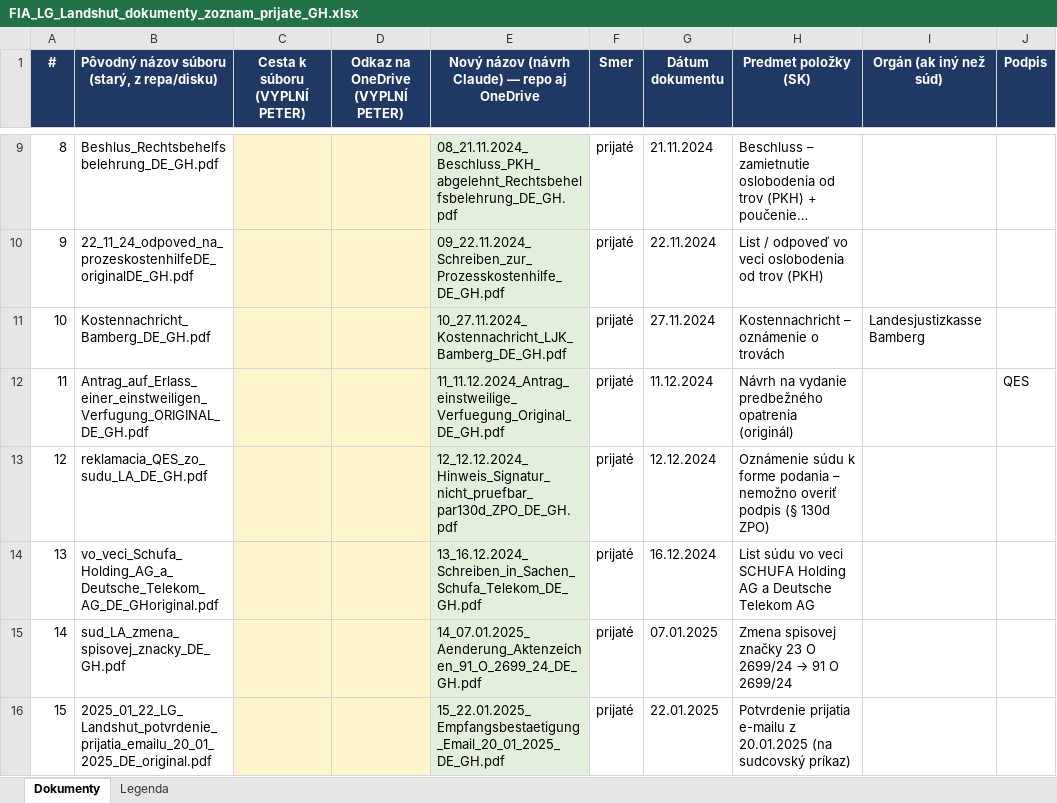
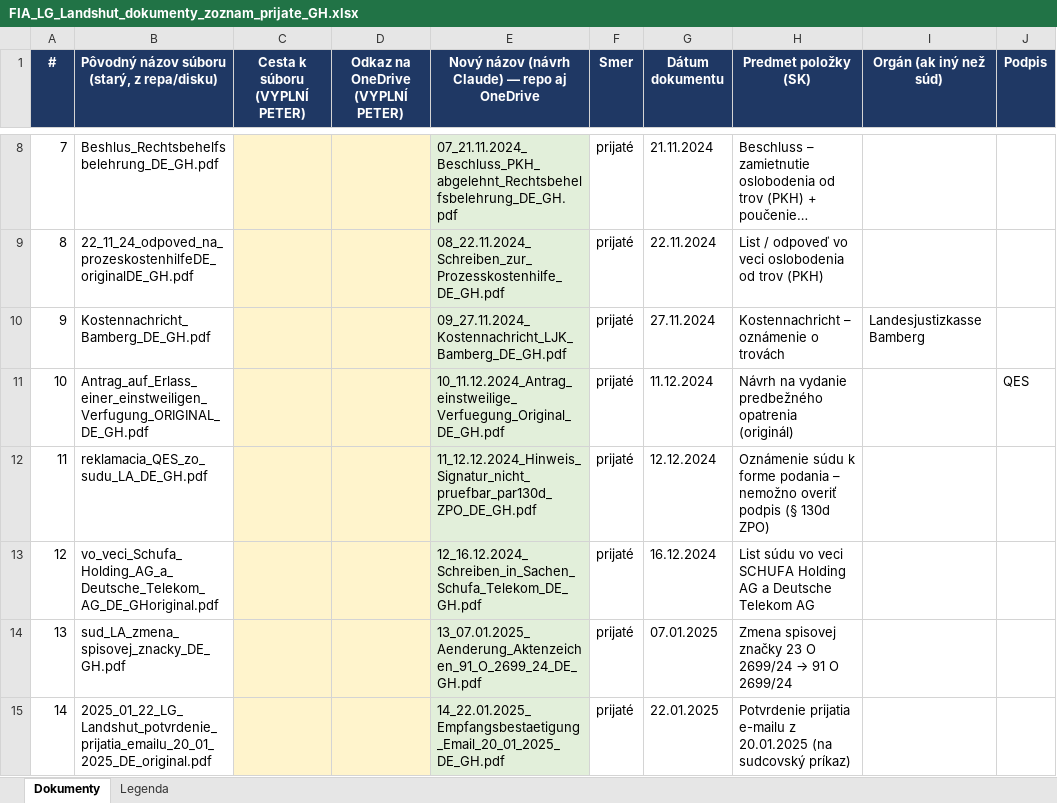
Before and after one commit to peterferenc246-design/fia, an Excel workbook: sud-landshut-telekom/prijate/FIA_LG_Landshut_dokumenty_zoznam_prijate_GH.xlsx, sheet Dokumenty, drawn as a sheet; only a part is shown, gaps mark what is left out; long unchanged cells end in …; values as stored, in another font and other column widths than the file's, no borders; addresses are those after the commit; the diff covers the shown part only; the diff names each change by its address in the sheet, - before the commit and + after, or states it on an @@ line.

```diff
--- a/sud-landshut-telekom/prijate/FIA_LG_Landshut_dokumenty_zoznam_prijate_GH.xlsx (sheet Dokumenty)
+++ b/sud-landshut-telekom/prijate/FIA_LG_Landshut_dokumenty_zoznam_prijate_GH.xlsx (sheet Dokumenty)
@@ column A (#) renumbered from row 2 down @@
-E8: 08_21.11.2024_Beschluss_PKH_abgelehnt_Rechtsbehelfsbelehrung_DE_GH.pdf
+E8: 07_21.11.2024_Beschluss_PKH_abgelehnt_Rechtsbehelfsbelehrung_DE_GH.pdf
-E9: 09_22.11.2024_Schreiben_zur_Prozesskostenhilfe_DE_GH.pdf
+E9: 08_22.11.2024_Schreiben_zur_Prozesskostenhilfe_DE_GH.pdf
-E10: 10_27.11.2024_Kostennachricht_LJK_Bamberg_DE_GH.pdf
+E10: 09_27.11.2024_Kostennachricht_LJK_Bamberg_DE_GH.pdf
-E11: 11_11.12.2024_Antrag_einstweilige_Verfuegung_Original_DE_GH.pdf
+E11: 10_11.12.2024_Antrag_einstweilige_Verfuegung_Original_DE_GH.pdf
-E12: 12_12.12.2024_Hinweis_Signatur_nicht_pruefbar_par130d_ZPO_DE_GH.pdf
+E12: 11_12.12.2024_Hinweis_Signatur_nicht_pruefbar_par130d_ZPO_DE_GH.pdf
-E13: 13_16.12.2024_Schreiben_in_Sachen_Schufa_Telekom_DE_GH.pdf
+E13: 12_16.12.2024_Schreiben_in_Sachen_Schufa_Telekom_DE_GH.pdf
-E14: 14_07.01.2025_Aenderung_Aktenzeichen_91_O_2699_24_DE_GH.pdf
+E14: 13_07.01.2025_Aenderung_Aktenzeichen_91_O_2699_24_DE_GH.pdf
-E15: 15_22.01.2025_Empfangsbestaetigung_Email_20_01_2025_DE_GH.pdf
+E15: 14_22.01.2025_Empfangsbestaetigung_Email_20_01_2025_DE_GH.pdf
```
Also changed, not shown: 1 removed row and 6 edited cells elsewhere in this sheet.
